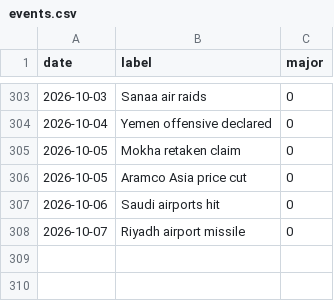
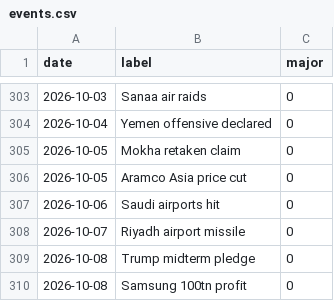
Before and after one commit to willsheo/middle-east-news, a CSV file: data/events.csv, drawn as a sheet; only a part is shown, gaps mark what is left out.

```diff
--- a/data/events.csv
+++ b/data/events.csv
@@ -308 +308,3 @@ date,label,major
 2026-10-07,Riyadh airport missile,0
+2026-10-08,Trump midterm pledge,0
+2026-10-08,Samsung 100tn profit,0
```
Also changed, not shown: data/observations.csv, data/series.csv, 11 other files.
